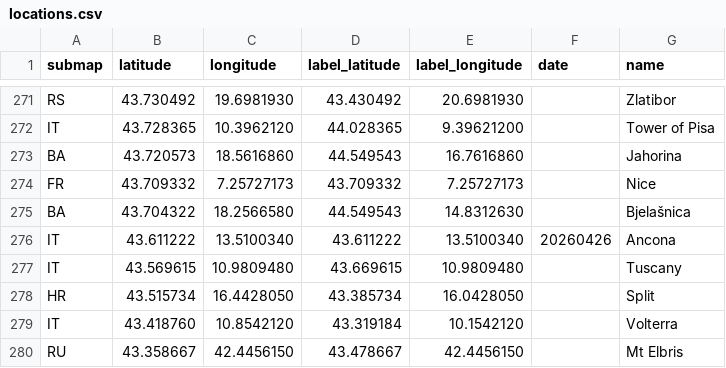
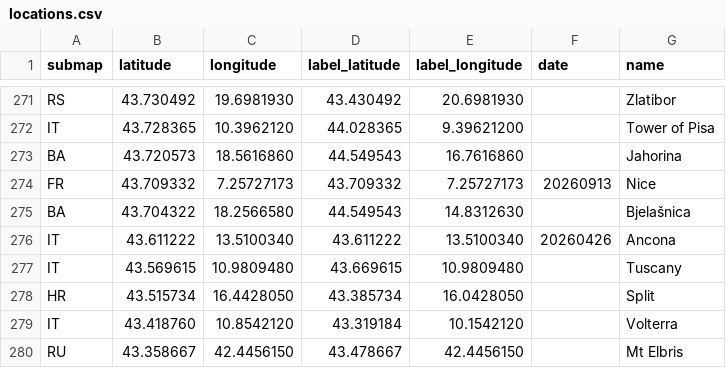
Before and after one commit to cgrundman/travel-map-visualization, a CSV file: eu/locations.csv, drawn as a sheet; only a part is shown, gaps mark what is left out.

Commit message:
update locations

```diff
--- a/eu/locations.csv
+++ b/eu/locations.csv
@@ -273,3 +273,3 @@ IT,43.728365,10.3962120,44.028365,9.39621200,,Tower of Pisa
 BA,43.720573,18.5616860,44.549543,16.7616860,,Jahorina
-FR,43.709332,7.25727173,43.709332,7.25727173,,Nice
+FR,43.709332,7.25727173,43.709332,7.25727173,20260913,Nice
 BA,43.704322,18.2566580,44.549543,14.8312630,,Bjelašnica
```
Also changed, not shown: 1 other file.
